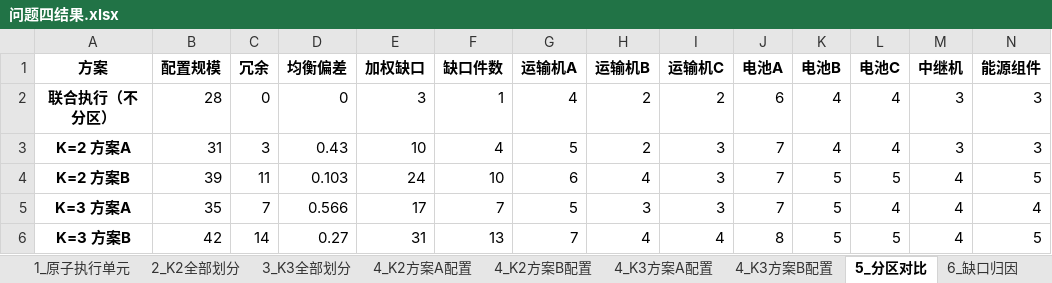
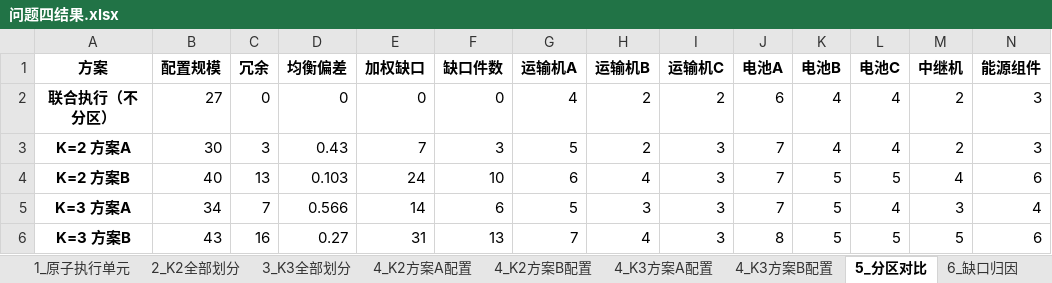
Before and after one commit to ffishdev/Math-Modeling, an Excel workbook: 26-Modeling/002-Code/问题四/问题四结果.xlsx, sheet 5_分区对比, drawn as a sheet; values as stored, in another font and other column widths than the file's, no borders; the diff names each change by its address in the sheet, - before the commit and + after, or states it on an @@ line.

```diff
--- a/26-Modeling/002-Code/问题四/问题四结果.xlsx (sheet 5_分区对比)
+++ b/26-Modeling/002-Code/问题四/问题四结果.xlsx (sheet 5_分区对比)
-B2 (配置规模): 28
+B2 (配置规模): 27
-E2 (加权缺口): 3
+E2 (加权缺口): 0
-F2 (缺口件数): 1
+F2 (缺口件数): 0
-M2:M3 (中继机): 3
+M2:M3 (中继机): 2
-B3 (配置规模): 31
+B3 (配置规模): 30
-E3 (加权缺口): 10
+E3 (加权缺口): 7
-F3 (缺口件数): 4
+F3 (缺口件数): 3
-B4 (配置规模): 39
+B4 (配置规模): 40
-C4 (冗余): 11
+C4 (冗余): 13
-N4 (能源组件): 5
+N4 (能源组件): 6
-B5 (配置规模): 35
+B5 (配置规模): 34
-E5 (加权缺口): 17
+E5 (加权缺口): 14
-F5 (缺口件数): 7
+F5 (缺口件数): 6
-M5 (中继机): 4
+M5 (中继机): 3
-B6 (配置规模): 42
+B6 (配置规模): 43
-C6 (冗余): 14
+C6 (冗余): 16
-I6 (运输机C): 4
+I6 (运输机C): 3
-M6 (中继机): 4
+M6 (中继机): 5
-N6 (能源组件): 5
+N6 (能源组件): 6
```
Also changed, not shown: sheet 3_K3全部划分, sheet 2_K2全部划分, sheet 4_K3方案B配置, sheet 6_缺口归因, sheet 4_K2方案B配置, sheet 4_K3方案A配置, 2 more sheets, 38 other files.
